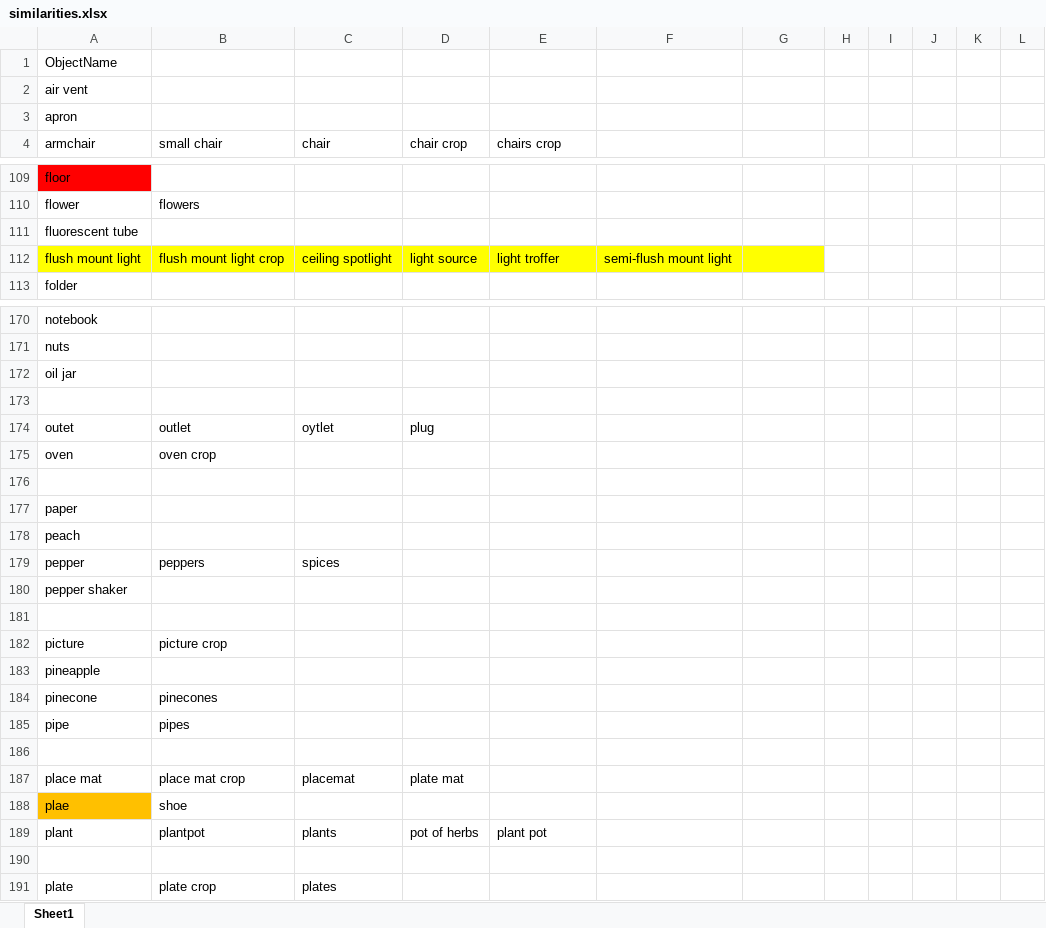
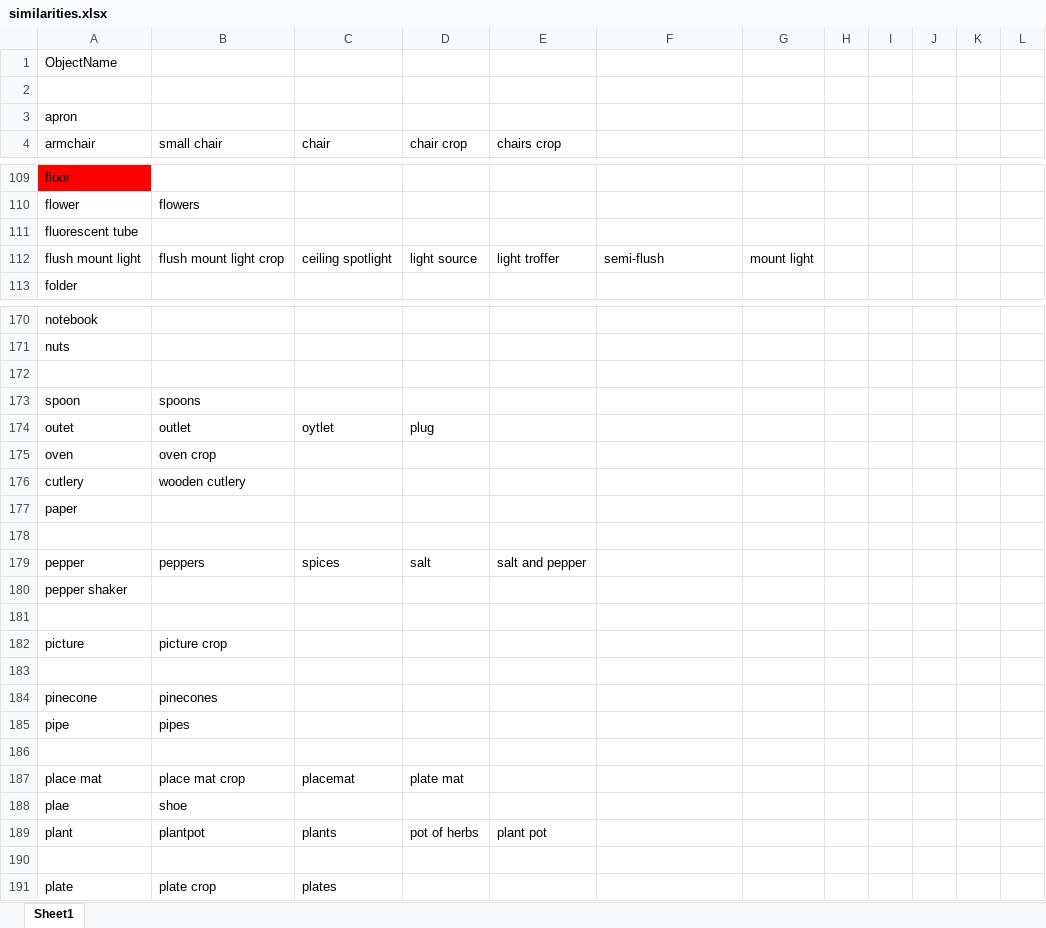
Before and after one commit to DKaiserLab/pep_wp4_eye_tracking, an Excel workbook: similarities.xlsx, sheet Sheet1, drawn as a sheet; only a part is shown, gaps mark what is left out; values as stored, in another font and other column widths than the file's, no borders; removed rows and columns are numbered as before the commit, all else as after; the diff covers the shown part only; the diff names each change by its address in the sheet, - before the commit and + after, or states it on an @@ line.

```diff
--- a/similarities.xlsx (sheet Sheet1)
+++ b/similarities.xlsx (sheet Sheet1)
-A2 (armchair): air vent
+A2 (armchair): (empty)
-A112:G112 fill: #FFFF00
+A112:G112 fill: none
-F112: semi-flush mount light
+F112: semi-flush
-G112: (empty)
+G112: mount light
-row 172: oil jar
+row 173: spoon | spoons
+row 176: cutlery | wooden cutlery
-row 178: peach
-D179 (chair crop): (empty)
+D179 (chair crop): salt
-E179 (chairs crop): (empty)
+E179 (chairs crop): salt and pepper
-A183 (armchair): pineapple
+A183 (armchair): (empty)
-A188 fill: #FFC000
+A188 fill: none
```
Also changed, not shown: 20 edited cells and cell formats elsewhere in this sheet, 1 other file.
